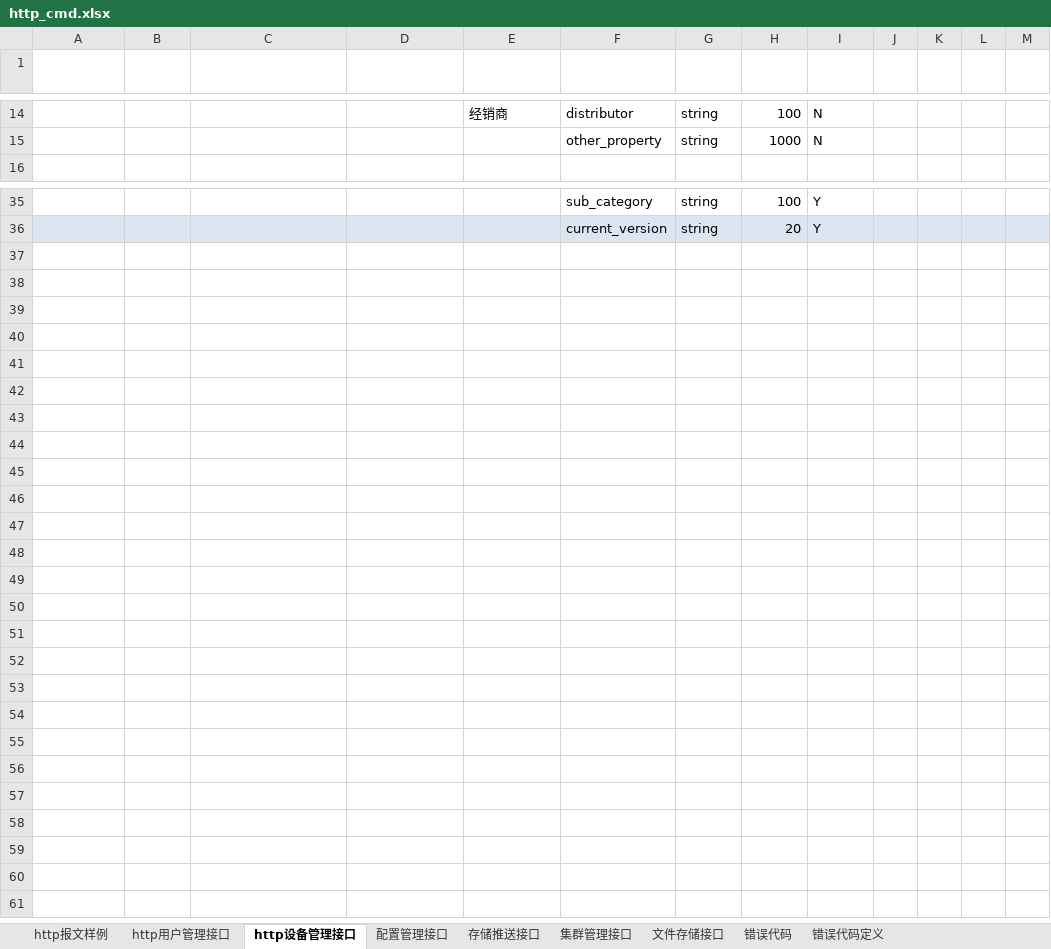
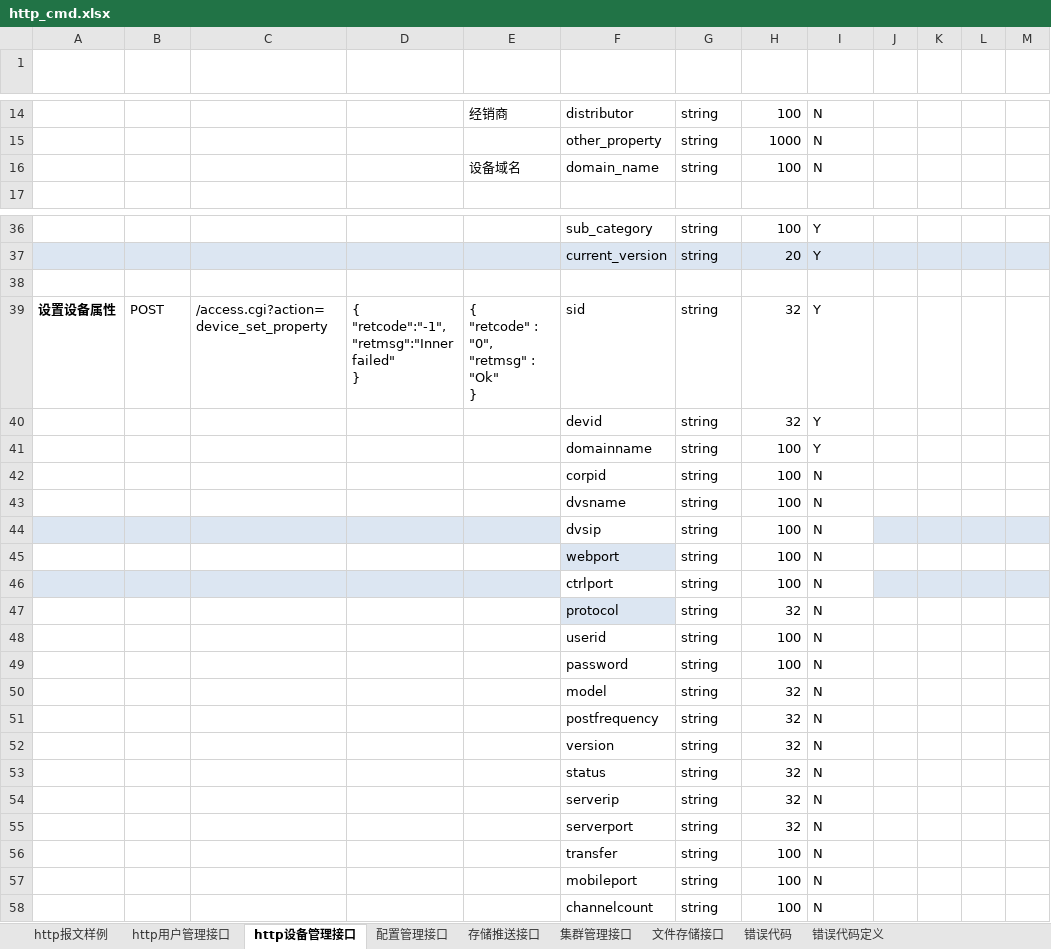
Before and after one commit to GSIL-Monitor/aicode, an Excel workbook: script/http_cmd.xlsx, sheet http设备管理接口, drawn as a sheet; only a part is shown, gaps mark what is left out; values as stored, in another font and other column widths than the file's, no borders; table styles not drawn; ↵ is a line break in a cell; the diff names each change by its address in the sheet, - before the commit and + after, or states it on an @@ line.

```diff
--- a/script/http_cmd.xlsx (sheet http设备管理接口)
+++ b/script/http_cmd.xlsx (sheet http设备管理接口)
+row 16:  |  |  |  | 设备域名 | domain_name | string | 100 | N
+row 38: (empty)
+row 39: 设置设备属性 | POST | /access.cgi?action=device_set_property | { ↵ "retcode":"-1", ↵ "retmsg":"Inner failed" ↵ } | { ↵ "retcode" : "0", ↵ "retmsg" : "Ok" ↵ } | sid | string | 32 | Y
+row 40:  |  |  |  |  | devid | string | 32 | Y
+row 41:  |  |  |  |  | domainname | string | 100 | Y
+row 42:  |  |  |  |  | corpid | string | 100 | N
+row 43:  |  |  |  |  | dvsname | string | 100 | N
+row 44:  |  |  |  |  | dvsip | string | 100 | N
+row 45:  |  |  |  |  | webport | string | 100 | N
+row 46:  |  |  |  |  | ctrlport | string | 100 | N
+row 47:  |  |  |  |  | protocol | string | 32 | N
+row 48:  |  |  |  |  | userid | string | 100 | N
+row 49:  |  |  |  |  | password | string | 100 | N
+row 50:  |  |  |  |  | model | string | 32 | N
+row 51:  |  |  |  |  | postfrequency | string | 32 | N
+row 52:  |  |  |  |  | version | string | 32 | N
+row 53:  |  |  |  |  | status | string | 32 | N
+row 54:  |  |  |  |  | serverip | string | 32 | N
+row 55:  |  |  |  |  | serverport | string | 32 | N
+row 56:  |  |  |  |  | transfer | string | 100 | N
+row 57:  |  |  |  |  | mobileport | string | 100 | N
+row 58:  |  |  |  |  | channelcount | string | 100 | N
```
Also changed, not shown: sheet http用户管理接口, 12 other files.
